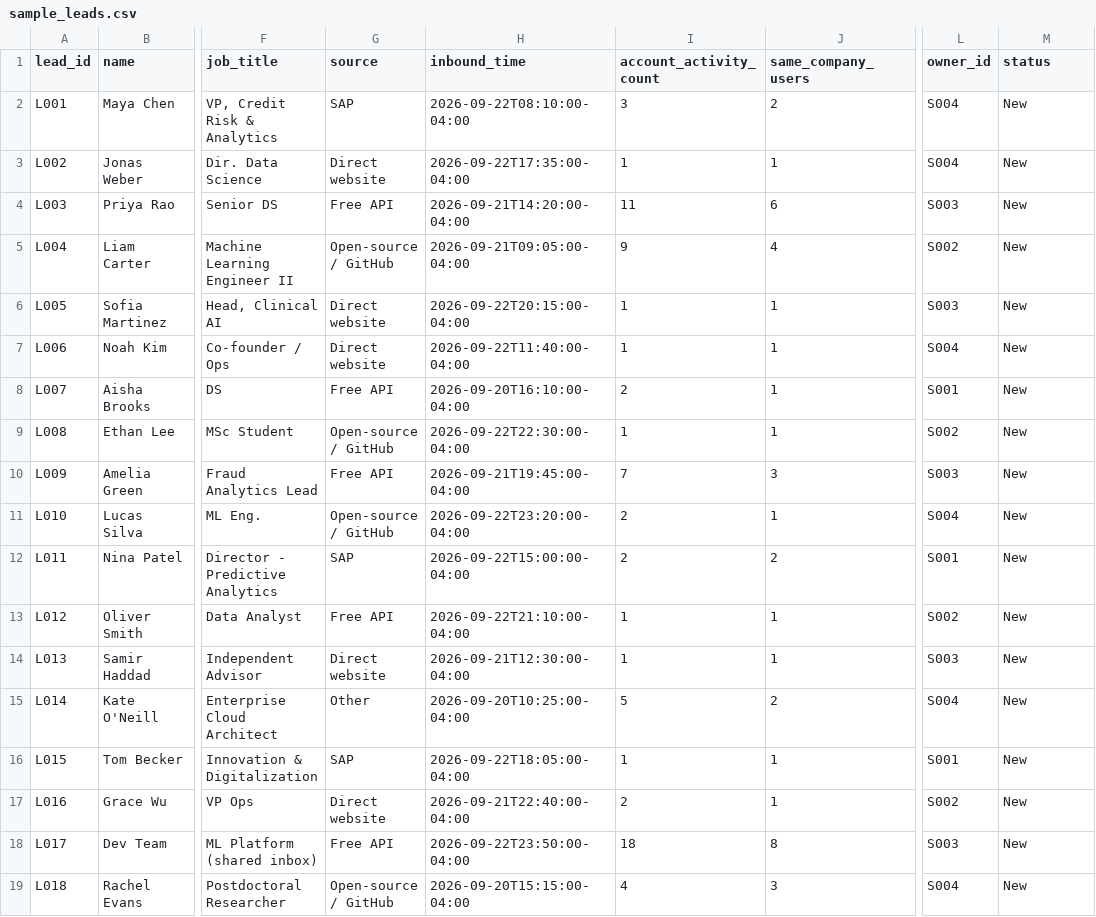
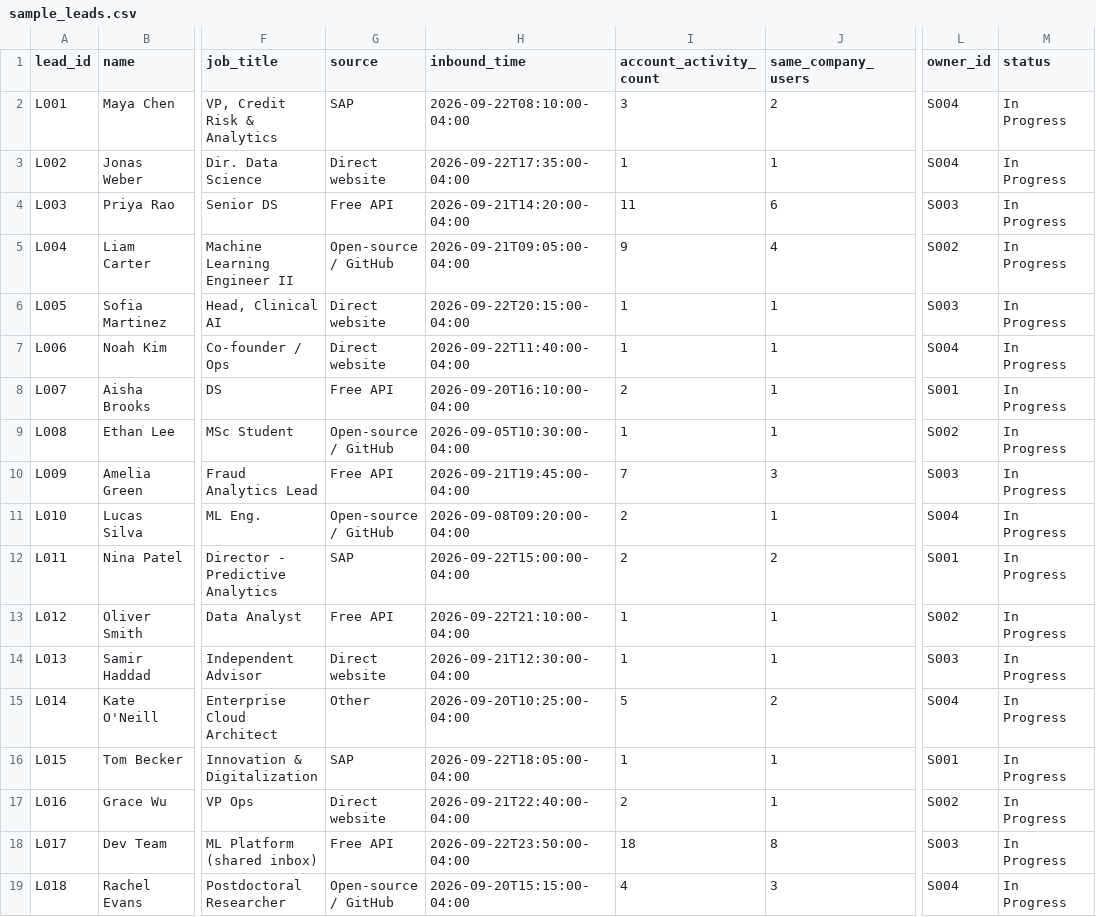
Before and after one commit to Aswath25S/prior, a CSV file: growth/sample_leads.csv, drawn as a sheet; only a part is shown, gaps mark what is left out; the diff names each change by its address in the sheet, - before the commit and + after, or states it on an @@ line.

```diff
--- a/growth/sample_leads.csv
+++ b/growth/sample_leads.csv
-M2:M19 (status): New
+M2:M19 (status): In Progress
-H9 (inbound_time): 2026-09-22T22:30:00-04:00
+H9 (inbound_time): 2026-09-05T10:30:00-04:00
-H11 (inbound_time): 2026-09-22T23:20:00-04:00
+H11 (inbound_time): 2026-09-08T09:20:00-04:00
```
Also changed, not shown: growth/sales_team.csv, 2 other files.
